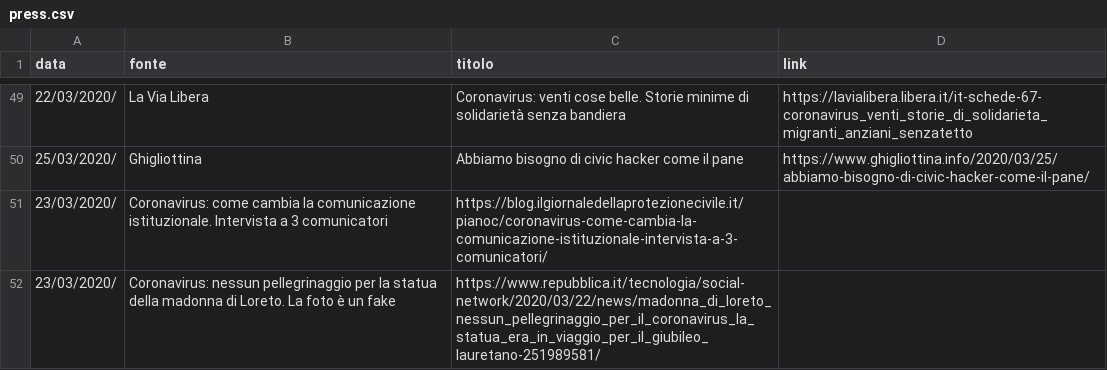
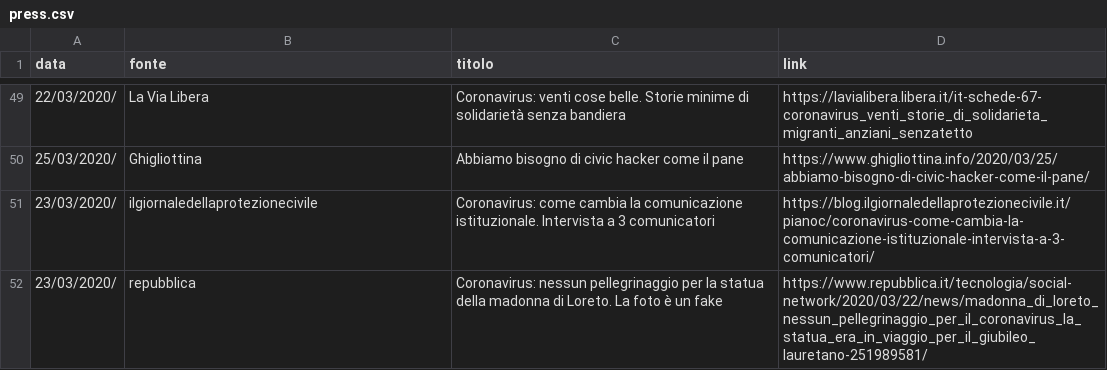
Before and after one commit to emergenzeHack/europehelp.info_data, a CSV file: press.csv, drawn as a sheet; only a part is shown, gaps mark what is left out; removed rows and columns are numbered as before the commit, all else as after; the diff names each change by its address in the sheet, - before the commit and + after, or states it on an @@ line.

Commit message:
Fix CSV

```diff
--- a/press.csv
+++ b/press.csv
-row 51: 23/03/2020/ | Coronavirus: come cambia la comunicazione istituzionale. Intervista a 3 comunicatori | https://blog.ilgiornaledellaprotezionecivile.it/pianoc/coronavirus-come-cambia-la-comunicazione-istituzionale-intervista-a-3-comunicatori/
-row 52: 23/03/2020/ | Coronavirus: nessun pellegrinaggio per la statua della madonna di Loreto. La foto è un fake | https://www.repubblica.it/tecnologia/social-network/2020/03/22/news/madonna_di_loreto_nessun_pellegrinaggio_per_il_coronavirus_la_statua_era_in_viaggio_per_il_giubileo_lauretano-251989581/
+row 51: 23/03/2020/ | ilgiornaledellaprotezionecivile | Coronavirus: come cambia la comunicazione istituzionale. Intervista a 3 comunicatori | https://blog.ilgiornaledellaprotezionecivile.it/pianoc/coronavirus-come-cambia-la-comunicazione-istituzionale-intervista-a-3-comunicatori/
+row 52: 23/03/2020/ | repubblica | Coronavirus: nessun pellegrinaggio per la statua della madonna di Loreto. La foto è un fake | https://www.repubblica.it/tecnologia/social-network/2020/03/22/news/madonna_di_loreto_nessun_pellegrinaggio_per_il_coronavirus_la_statua_era_in_viaggio_per_il_giubileo_lauretano-251989581/
```
